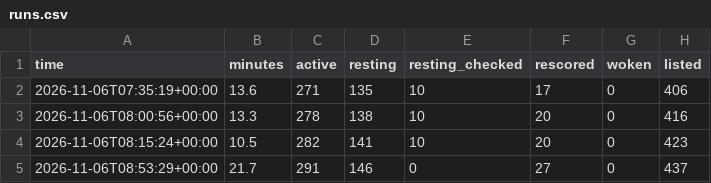
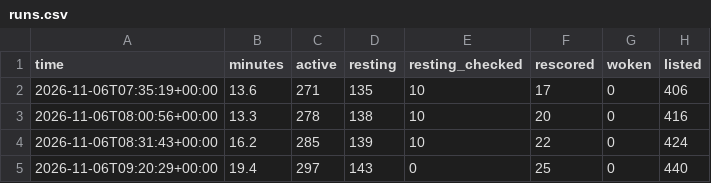
Before and after one commit to tradingzoo/token-watch, a CSV file: data/runs.csv, drawn as a sheet.

```diff
--- a/data/runs.csv
+++ b/data/runs.csv
@@ -3,3 +3,3 @@ time,minutes,active,resting,resting_checked,rescored,woken,listed
 2026-11-06T08:00:56+00:00,13.3,278,138,10,20,0,416
-2026-11-06T08:15:24+00:00,10.5,282,141,10,20,0,423
-2026-11-06T08:53:29+00:00,21.7,291,146,0,27,0,437
+2026-11-06T08:31:43+00:00,16.2,285,139,10,22,0,424
+2026-11-06T09:20:29+00:00,19.4,297,143,0,25,0,440
```
Also changed, not shown: data/price_log.csv, 18 other files.
